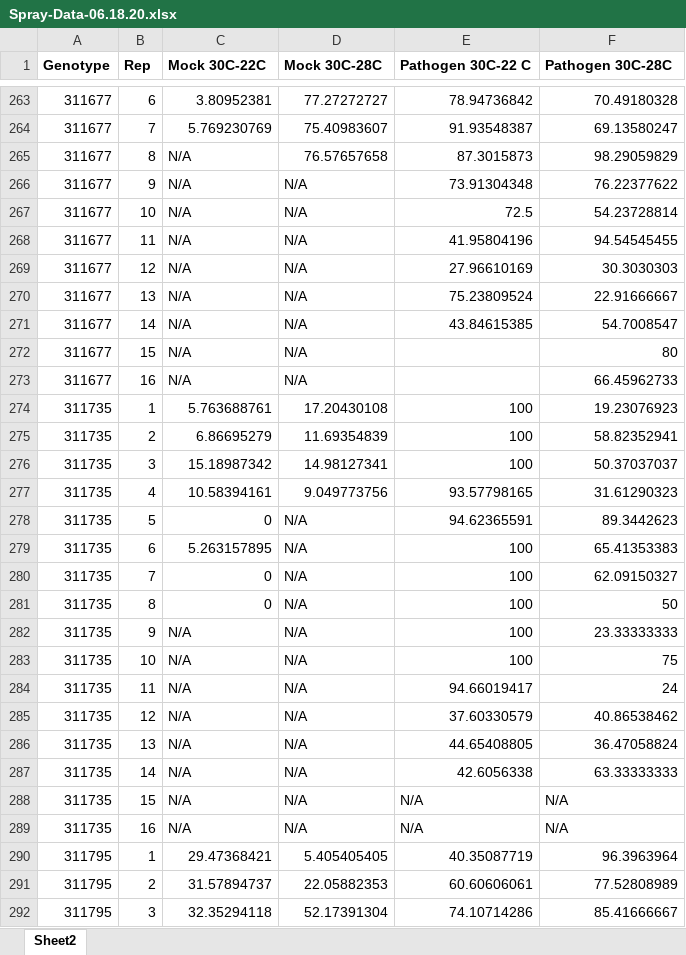
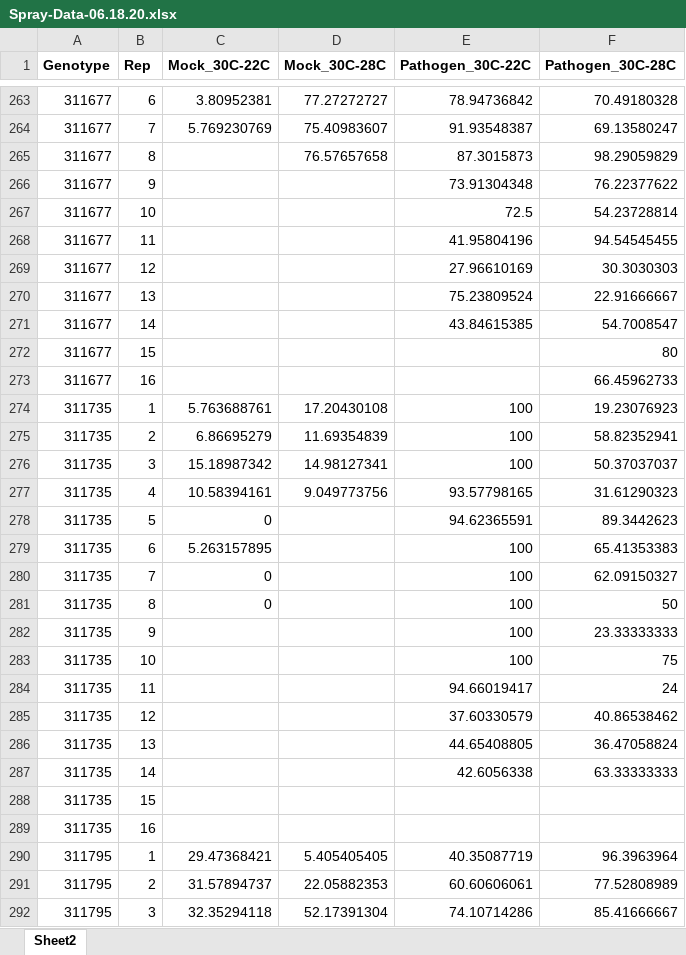
Before and after one commit to alejorojas2/Spray-data-2019, an Excel workbook: Spray-Data-06.18.20.xlsx, sheet Sheet2, drawn as a sheet; only a part is shown, gaps mark what is left out; values as stored, in another font and other column widths than the file's, no borders; the diff covers the shown part only; the diff names each change by its address in the sheet, - before the commit and + after, or states it on an @@ line.

Commit message:
Fixed names on the raw data and imported the data into R

```diff
--- a/Spray-Data-06.18.20.xlsx (sheet Sheet2)
+++ b/Spray-Data-06.18.20.xlsx (sheet Sheet2)
-C1: Mock 30C-22C
+C1: Mock_30C-22C
-D1: Mock 30C-28C
+D1: Mock_30C-28C
-E1: Pathogen 30C-22 C
+E1: Pathogen_30C-22C
-F1: Pathogen 30C-28C
+F1: Pathogen_30C-28C
-C265:C273 (Mock_30C-22C): N/A
+C265:C273 (Mock_30C-22C): (empty)
-D266:D273 (Mock_30C-28C): N/A
+D266:D273 (Mock_30C-28C): (empty)
-D278:D289 (Mock_30C-28C): N/A
+D278:D289 (Mock_30C-28C): (empty)
-C282:C289 (Mock_30C-22C): N/A
+C282:C289 (Mock_30C-22C): (empty)
-E288:E289 (Pathogen_30C-22C): N/A
+E288:E289 (Pathogen_30C-22C): (empty)
-F288:F289 (Pathogen_30C-28C): N/A
+F288:F289 (Pathogen_30C-28C): (empty)
```
Also changed, not shown: 321 edited cells and cell formats elsewhere in this sheet, 2 other files.
